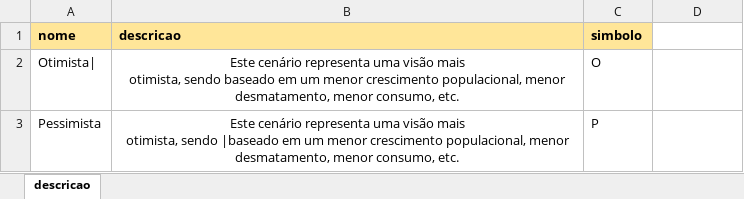
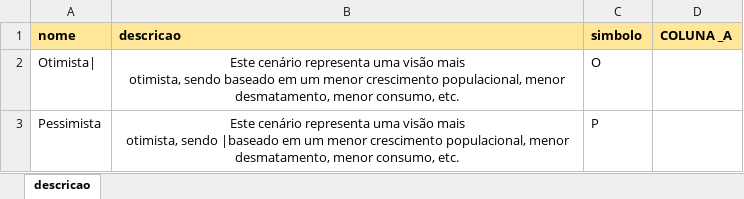
Before and after one commit to MarioCarvalhoBr/data_validate, an Excel workbook: input_data/data_errors_3/cenarios.xlsx, sheet descricao, drawn as a sheet; values as stored, in another font and other column widths than the file's, no borders; the diff names each change by its address in the sheet, - before the commit and + after, or states it on an @@ line.

```diff
--- a/input_data/data_errors_3/cenarios.xlsx (sheet descricao)
+++ b/input_data/data_errors_3/cenarios.xlsx (sheet descricao)
-D1: (empty)
+D1: COLUNA _A
-D1 fill: none
+D1 fill: #FFE699
```
Also changed, not shown: input_data/data_errors_3/composicao.xlsx, input_data/data_errors_3/referencia_temporal.xlsx, 4 other files.
